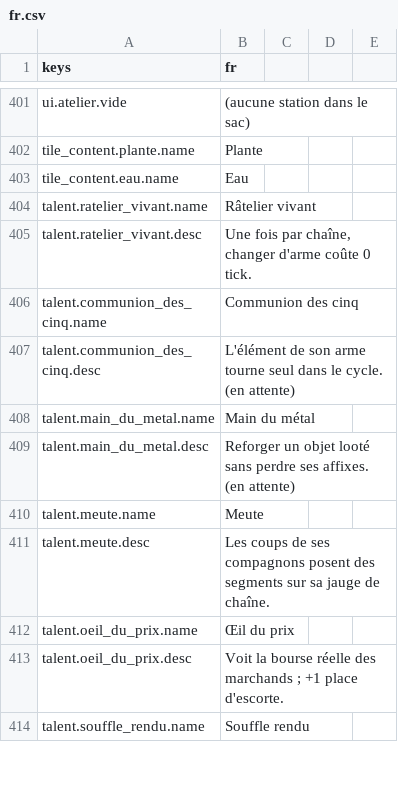
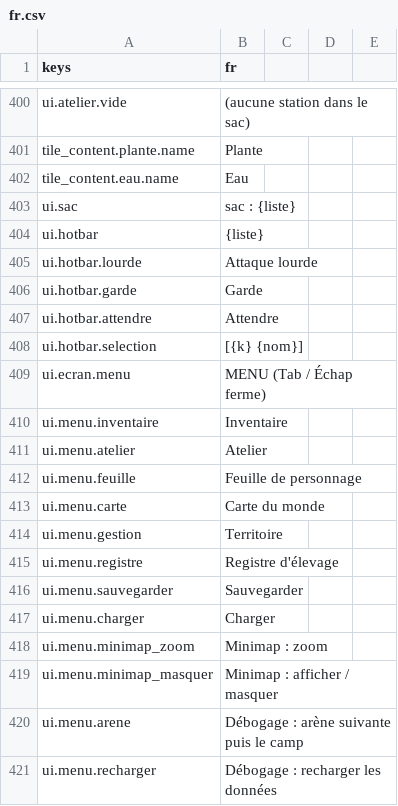
Before and after one commit to devmarcpro/sensen, a CSV file: godot/locale/fr.csv, drawn as a sheet; only a part is shown, gaps mark what is left out; the shorter side is filled out with more unchanged rows; the diff covers the shown part only.

```diff
--- a/godot/locale/fr.csv
+++ b/godot/locale/fr.csv
@@ -403 +402,20 @@ tile_content.plante.name,Plante
 tile_content.eau.name,Eau
+ui.sac,"sac : {liste}"
+ui.hotbar,"{liste}"
+ui.hotbar.lourde,Attaque lourde
+ui.hotbar.garde,Garde
+ui.hotbar.attendre,Attendre
+ui.hotbar.selection,"[{k} {nom}]"
+ui.ecran.menu,MENU (Tab / Échap ferme)
+ui.menu.inventaire,Inventaire
+ui.menu.atelier,Atelier
+ui.menu.feuille,Feuille de personnage
+ui.menu.carte,Carte du monde
+ui.menu.gestion,Territoire
+ui.menu.registre,Registre d'élevage
+ui.menu.sauvegarder,Sauvegarder
+ui.menu.charger,Charger
+ui.menu.minimap_zoom,Minimap : zoom
+ui.menu.minimap_masquer,Minimap : afficher / masquer
+ui.menu.arene,Débogage : arène suivante puis le camp
+ui.menu.recharger,Débogage : recharger les données
```
Also changed, not shown: 25 added rows, 1 removed row and 1 edited cell elsewhere in this file, 9 other files.
